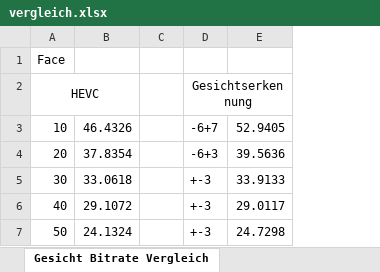
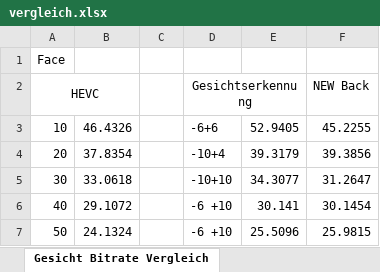
Before and after one commit to markxma1/HEVCCombinedFaceDetection, an Excel workbook: 08_Tests/vergleich.xlsx, sheet Gesicht Bitrate Vergleich, drawn as a sheet; values as stored, in another font and other column widths than the file's, no borders; removed rows and columns are numbered as before the commit, all else as after; the diff names each change by its address in the sheet, - before the commit and + after, or states it on an @@ line.

```diff
--- a/08_Tests/vergleich.xlsx (sheet Gesicht Bitrate Vergleich)
+++ b/08_Tests/vergleich.xlsx (sheet Gesicht Bitrate Vergleich)
-column D (Gesichtserkennung), rows 3-7: -6+7 | -6+3 | +-3 | +-3 | +-3
-column E, rows 3-7: 52.9405 | 39.5636 | 33.9133 | 29.0117 | 24.7298
+column D (Gesichtserkennung), rows 3-7: -6+6 | -10+4 | -10+10 | -6 +10 | -6 +10
+column E, rows 3-7: 52.9405 | 39.3179 | 34.3077 | 30.141 | 25.5096
+column F (NEW Back), rows 3-7: 45.2255 | 39.3856 | 31.2647 | 30.1454 | 25.9815
```
Also changed, not shown: sheet Bitrate.PSNR, sheet QP Vergleich, sheet Eigene Bewertung, formulas that keep their value, charts or pictures, 3 other files.
